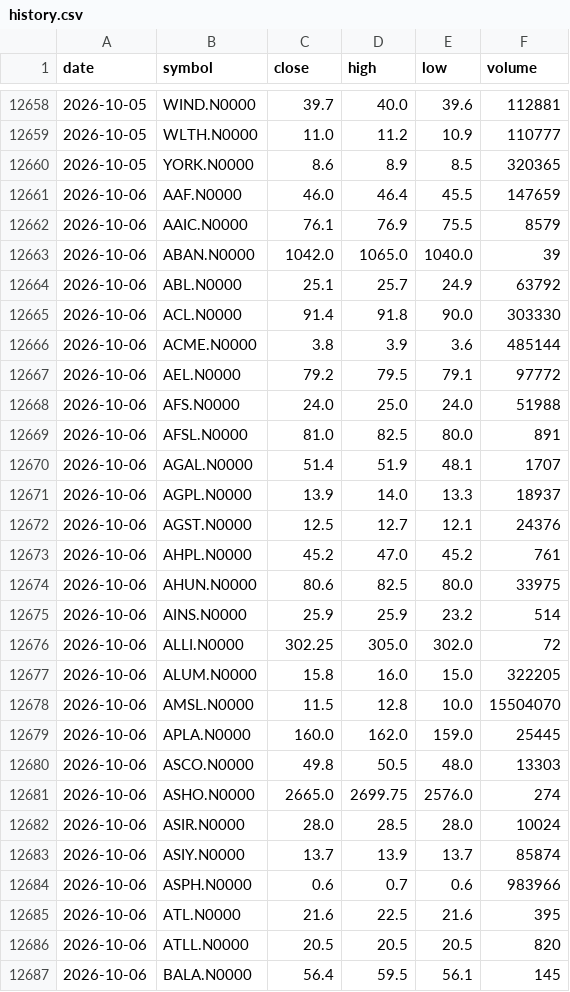
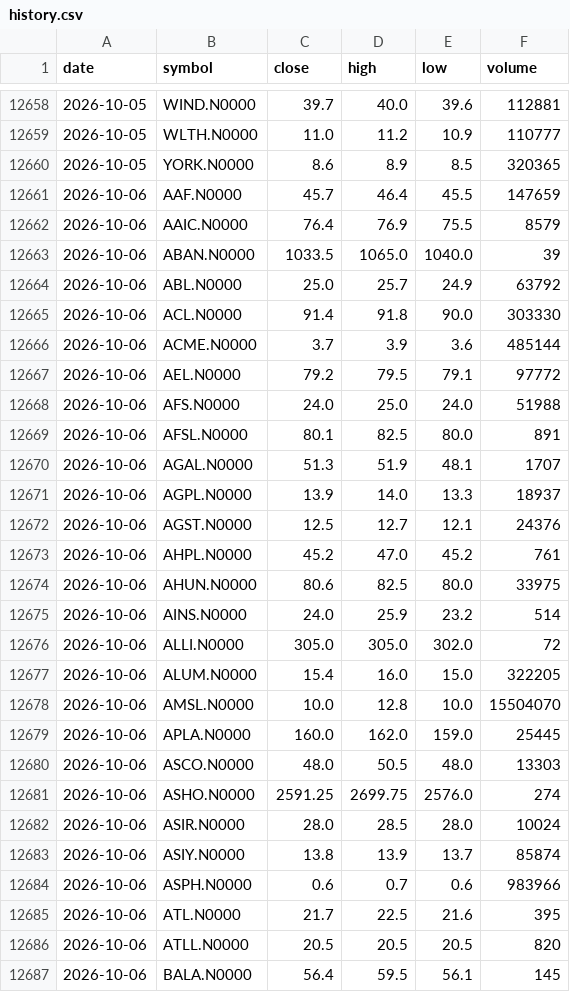
Before and after one commit to NavodCaldera/cse-price-alert, a CSV file: data/history.csv, drawn as a sheet; only a part is shown, gaps mark what is left out; the diff covers the shown part only.

```diff
--- a/data/history.csv
+++ b/data/history.csv
@@ -12660,12 +12660,12 @@ date,symbol,close,high,low,volume
 2026-10-05,YORK.N0000,8.6,8.9,8.5,320365
-2026-10-06,AAF.N0000,46.0,46.4,45.5,147659
-2026-10-06,AAIC.N0000,76.1,76.9,75.5,8579
-2026-10-06,ABAN.N0000,1042.0,1065.0,1040.0,39
-2026-10-06,ABL.N0000,25.1,25.7,24.9,63792
+2026-10-06,AAF.N0000,45.7,46.4,45.5,147659
+2026-10-06,AAIC.N0000,76.4,76.9,75.5,8579
+2026-10-06,ABAN.N0000,1033.5,1065.0,1040.0,39
+2026-10-06,ABL.N0000,25.0,25.7,24.9,63792
 2026-10-06,ACL.N0000,91.4,91.8,90.0,303330
-2026-10-06,ACME.N0000,3.8,3.9,3.6,485144
+2026-10-06,ACME.N0000,3.7,3.9,3.6,485144
 2026-10-06,AEL.N0000,79.2,79.5,79.1,97772
 2026-10-06,AFS.N0000,24.0,25.0,24.0,51988
-2026-10-06,AFSL.N0000,81.0,82.5,80.0,891
-2026-10-06,AGAL.N0000,51.4,51.9,48.1,1707
+2026-10-06,AFSL.N0000,80.1,82.5,80.0,891
+2026-10-06,AGAL.N0000,51.3,51.9,48.1,1707
 2026-10-06,AGPL.N0000,13.9,14.0,13.3,18937
@@ -12674,13 +12674,13 @@ date,symbol,close,high,low,volume
 2026-10-06,AHUN.N0000,80.6,82.5,80.0,33975
-2026-10-06,AINS.N0000,25.9,25.9,23.2,514
-2026-10-06,ALLI.N0000,302.25,305.0,302.0,72
-2026-10-06,ALUM.N0000,15.8,16.0,15.0,322205
-2026-10-06,AMSL.N0000,11.5,12.8,10.0,15504070
+2026-10-06,AINS.N0000,24.0,25.9,23.2,514
+2026-10-06,ALLI.N0000,305.0,305.0,302.0,72
+2026-10-06,ALUM.N0000,15.4,16.0,15.0,322205
+2026-10-06,AMSL.N0000,10.0,12.8,10.0,15504070
 2026-10-06,APLA.N0000,160.0,162.0,159.0,25445
-2026-10-06,ASCO.N0000,49.8,50.5,48.0,13303
-2026-10-06,ASHO.N0000,2665.0,2699.75,2576.0,274
+2026-10-06,ASCO.N0000,48.0,50.5,48.0,13303
+2026-10-06,ASHO.N0000,2591.25,2699.75,2576.0,274
 2026-10-06,ASIR.N0000,28.0,28.5,28.0,10024
-2026-10-06,ASIY.N0000,13.7,13.9,13.7,85874
+2026-10-06,ASIY.N0000,13.8,13.9,13.7,85874
 2026-10-06,ASPH.N0000,0.6,0.7,0.6,983966
-2026-10-06,ATL.N0000,21.6,22.5,21.6,395
+2026-10-06,ATL.N0000,21.7,22.5,21.6,395
 2026-10-06,ATLL.N0000,20.5,20.5,20.5,820
```
Also changed, not shown: 170 edited cells elsewhere in this file, 2 other files.
